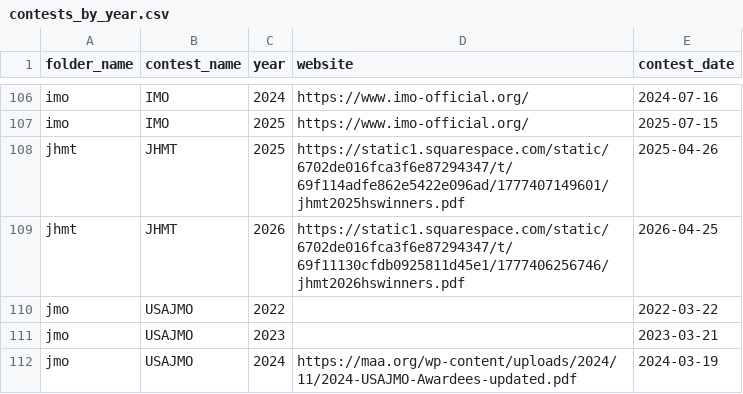
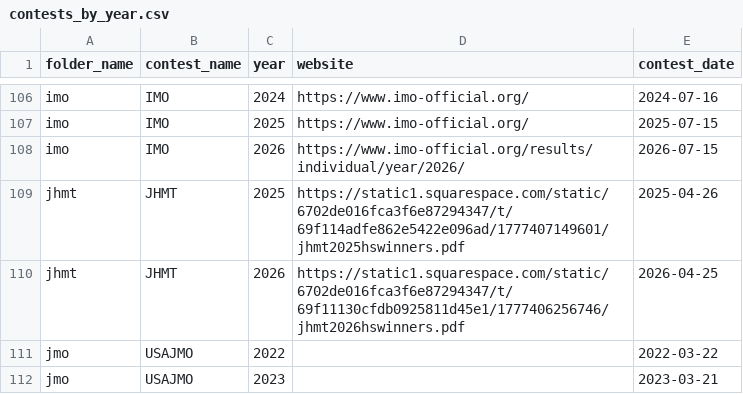
Before and after one commit to x-du/math-competition, a CSV file: database/contests/contests_by_year.csv, drawn as a sheet; only a part is shown, gaps mark what is left out; the shorter side is filled out with more unchanged rows; the diff names each change by its address in the sheet, - before the commit and + after, or states it on an @@ line.

Commit message:
Add 2026 IMO results

```diff
--- a/database/contests/contests_by_year.csv
+++ b/database/contests/contests_by_year.csv
+row 108: imo | IMO | 2026 | https://www.imo-official.org/results/individual/year/2026/ | 2026-07-15
```
Also changed, not shown: 4 other files.
